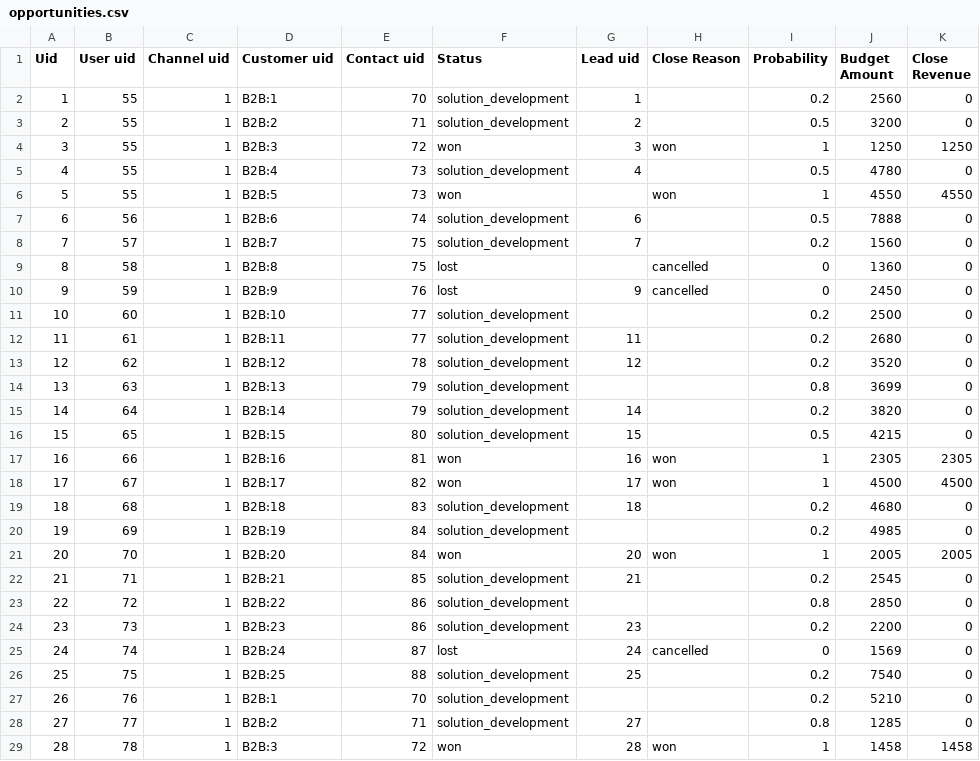
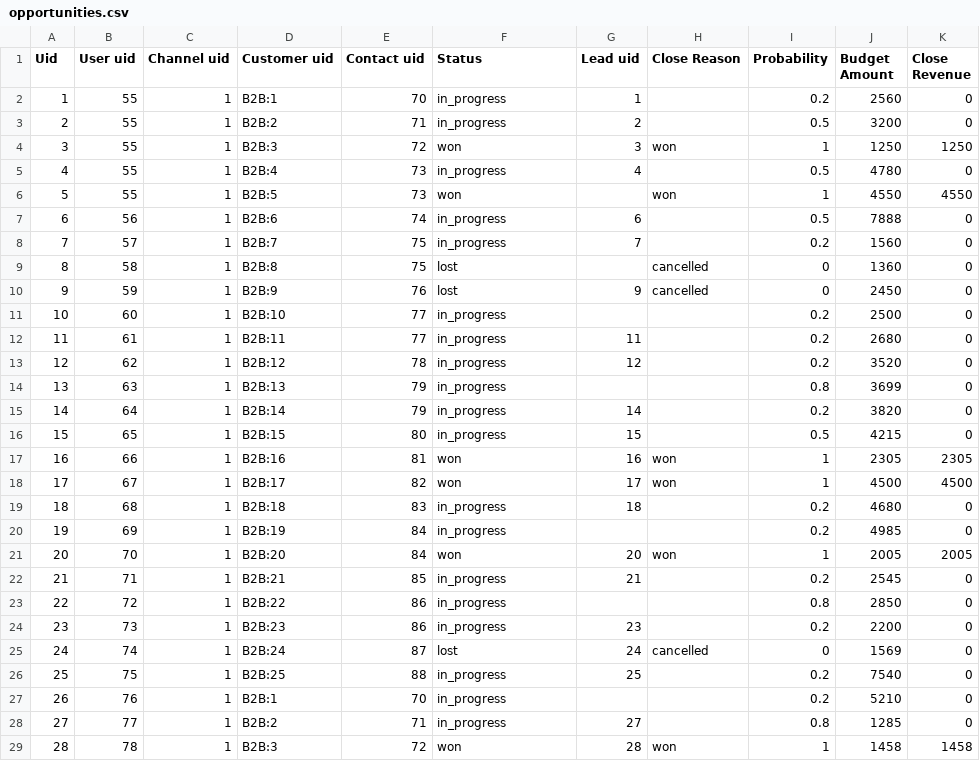
Before and after one commit to spolischook/travis-nginx-test, a CSV file: package/demo-data/Migrations/Data/Multi/ORM/data/b2b/opportunities.csv, drawn as a sheet; only a part is shown; the diff covers the shown part only.

```diff
--- a/package/demo-data/Migrations/Data/Multi/ORM/data/b2b/opportunities.csv
+++ b/package/demo-data/Migrations/Data/Multi/ORM/data/b2b/opportunities.csv
@@ -1,29 +1,29 @@
 Uid,User uid,Channel uid,Customer uid,Contact uid,Status,Lead uid,Close Reason,Probability,Budget Amount,Close Revenue
-1,55,1,B2B:1,70,solution_development,1,,0.2,2560,0
-2,55,1,B2B:2,71,solution_development,2,,0.5,3200,0
+1,55,1,B2B:1,70,in_progress,1,,0.2,2560,0
+2,55,1,B2B:2,71,in_progress,2,,0.5,3200,0
 3,55,1,B2B:3,72,won,3,won,1,1250,1250
-4,55,1,B2B:4,73,solution_development,4,,0.5,4780,0
+4,55,1,B2B:4,73,in_progress,4,,0.5,4780,0
 5,55,1,B2B:5,73,won,,won,1,4550,4550
-6,56,1,B2B:6,74,solution_development,6,,0.5,7888,0
-7,57,1,B2B:7,75,solution_development,7,,0.2,1560,0
+6,56,1,B2B:6,74,in_progress,6,,0.5,7888,0
+7,57,1,B2B:7,75,in_progress,7,,0.2,1560,0
 8,58,1,B2B:8,75,lost,,cancelled,0,1360,0
 9,59,1,B2B:9,76,lost,9,cancelled,0,2450,0
-10,60,1,B2B:10,77,solution_development,,,0.2,2500,0
-11,61,1,B2B:11,77,solution_development,11,,0.2,2680,0
-12,62,1,B2B:12,78,solution_development,12,,0.2,3520,0
-13,63,1,B2B:13,79,solution_development,,,0.8,3699,0
-14,64,1,B2B:14,79,solution_development,14,,0.2,3820,0
-15,65,1,B2B:15,80,solution_development,15,,0.5,4215,0
+10,60,1,B2B:10,77,in_progress,,,0.2,2500,0
+11,61,1,B2B:11,77,in_progress,11,,0.2,2680,0
+12,62,1,B2B:12,78,in_progress,12,,0.2,3520,0
+13,63,1,B2B:13,79,in_progress,,,0.8,3699,0
+14,64,1,B2B:14,79,in_progress,14,,0.2,3820,0
+15,65,1,B2B:15,80,in_progress,15,,0.5,4215,0
 16,66,1,B2B:16,81,won,16,won,1,2305,2305
 17,67,1,B2B:17,82,won,17,won,1,4500,4500
-18,68,1,B2B:18,83,solution_development,18,,0.2,4680,0
-19,69,1,B2B:19,84,solution_development,,,0.2,4985,0
+18,68,1,B2B:18,83,in_progress,18,,0.2,4680,0
+19,69,1,B2B:19,84,in_progress,,,0.2,4985,0
 20,70,1,B2B:20,84,won,20,won,1,2005,2005
-21,71,1,B2B:21,85,solution_development,21,,0.2,2545,0
-22,72,1,B2B:22,86,solution_development,,,0.8,2850,0
-23,73,1,B2B:23,86,solution_development,23,,0.2,2200,0
+21,71,1,B2B:21,85,in_progress,21,,0.2,2545,0
+22,72,1,B2B:22,86,in_progress,,,0.8,2850,0
+23,73,1,B2B:23,86,in_progress,23,,0.2,2200,0
 24,74,1,B2B:24,87,lost,24,cancelled,0,1569,0
-25,75,1,B2B:25,88,solution_development,25,,0.2,7540,0
-26,76,1,B2B:1,70,solution_development,,,0.2,5210,0
-27,77,1,B2B:2,71,solution_development,27,,0.8,1285,0
+25,75,1,B2B:25,88,in_progress,25,,0.2,7540,0
+26,76,1,B2B:1,70,in_progress,,,0.2,5210,0
+27,77,1,B2B:2,71,in_progress,27,,0.8,1285,0
 28,78,1,B2B:3,72,won,28,won,1,1458,1458
```
Also changed, not shown: 71 edited cells elsewhere in this file, package/demo-data/Migrations/Data/B2B/ORM/data/b2b/opportunities.csv, 13 other files.
